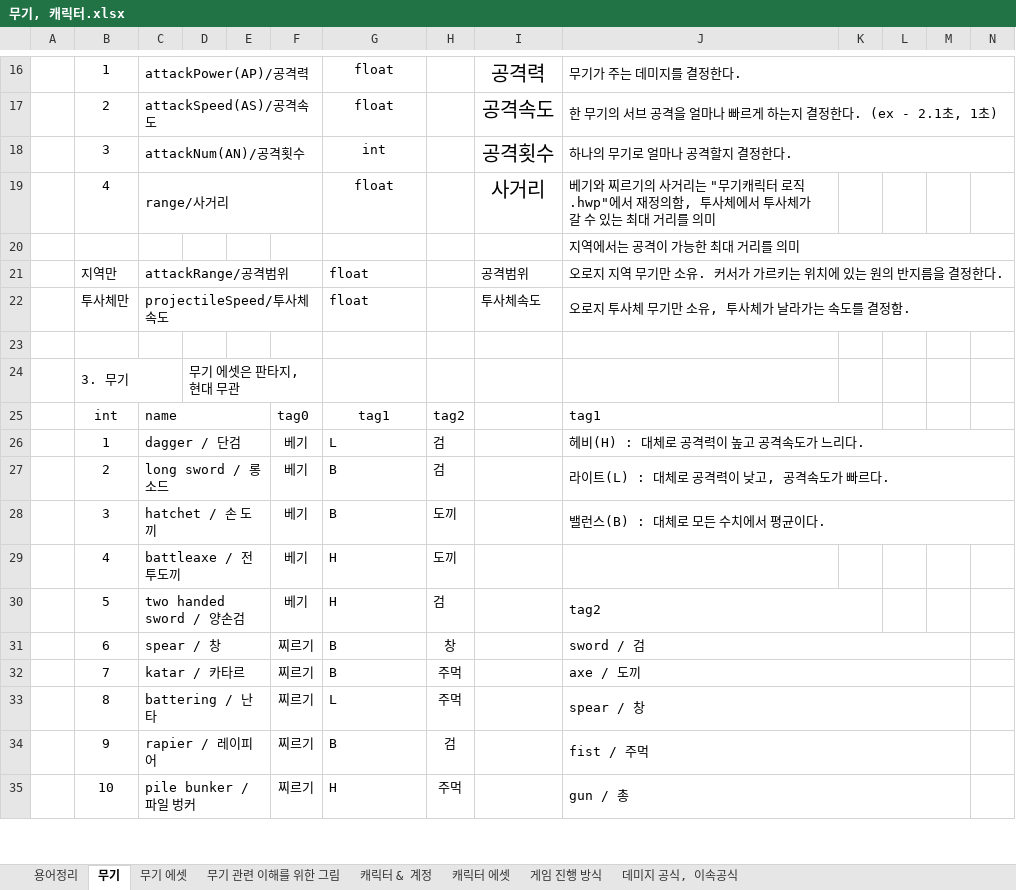
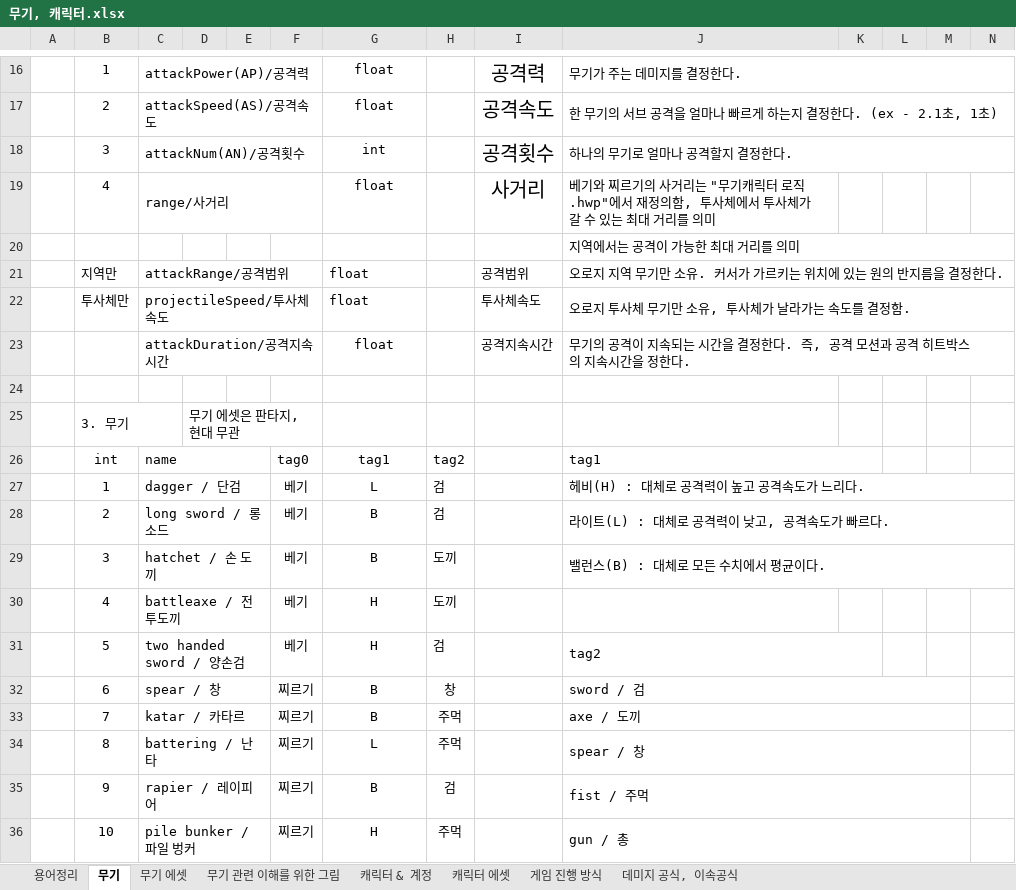
Before and after one commit to HYOJEONG0213/SummerProject, an Excel workbook: Disign/무기, 캐릭터.xlsx, sheet 무기, drawn as a sheet; only a part is shown, gaps mark what is left out; values as stored, in another font and other column widths than the file's, no borders; addresses are those after the commit; rows hold the shown columns only; the diff covers the shown part only; the diff names each change by its address in the sheet, - before the commit and + after, or states it on an @@ line.

```diff
--- a/Disign/무기, 캐릭터.xlsx (sheet 무기)
+++ b/Disign/무기, 캐릭터.xlsx (sheet 무기)
+row 23:  |  | attackDuration/공격지속시간 |  |  |  | float |  | 공격지속시간 | 무기의 공격이 지속되는 시간을 결정한다. 즉, 공격 모션과 공격 히트박스의 지속시간을 정한다.
-G27:G36 alignment: left
+G27:G36 alignment: center
```
Also changed, not shown: 1 edited cell, cell formats and merged cells elsewhere in this sheet, sheet 무기 에셋, 10 other files.
